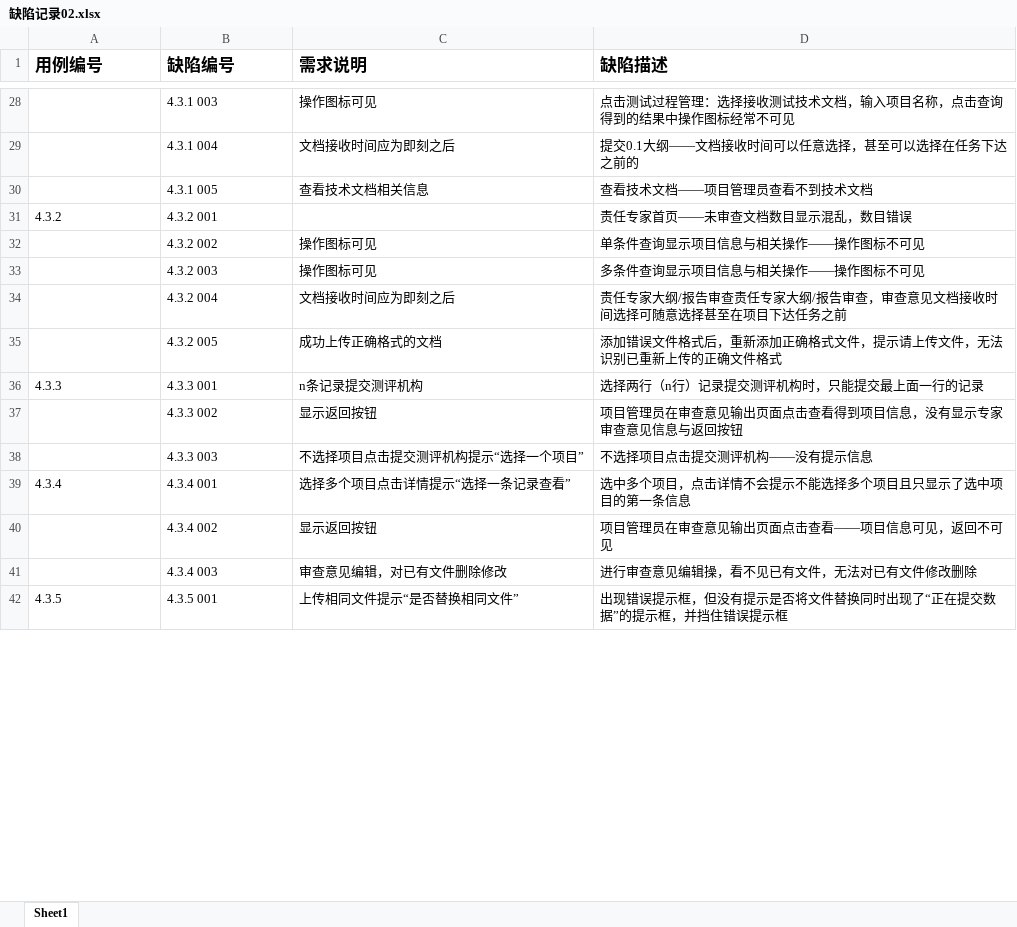
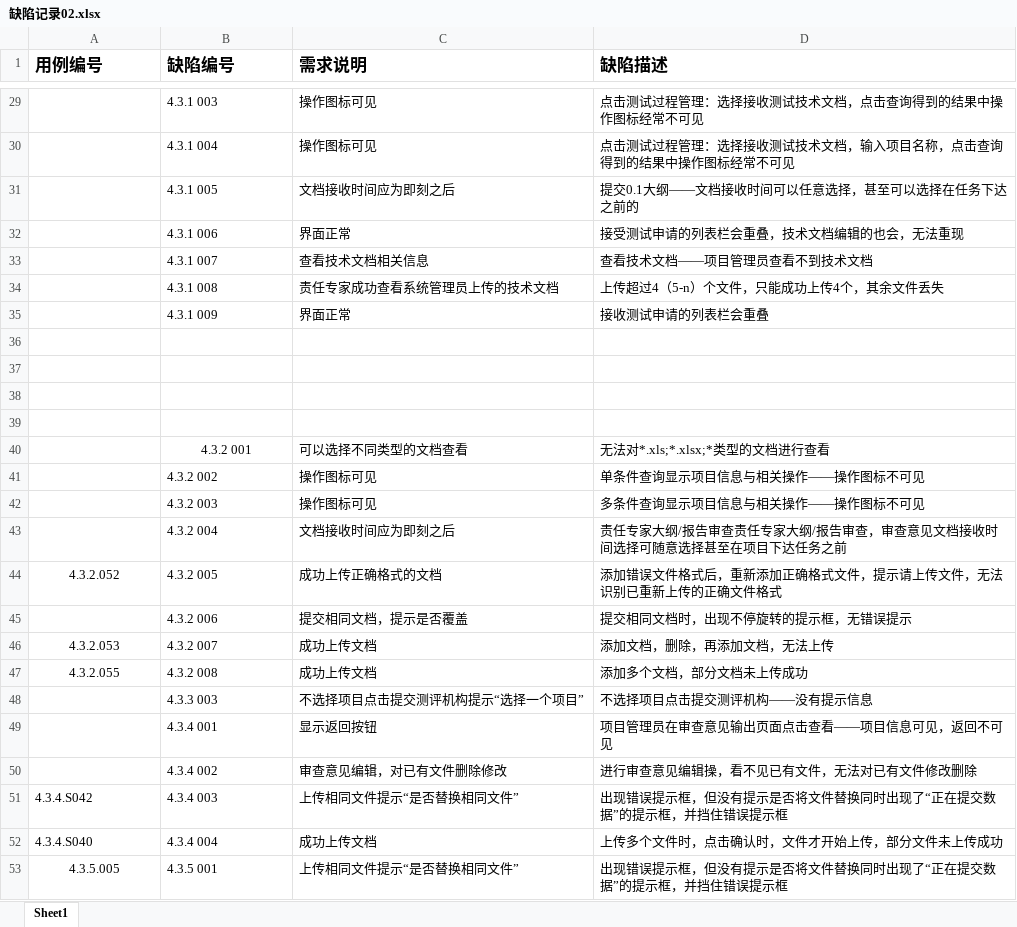
Before and after one commit to gihe123/ATestPorjcetTesting, an Excel workbook: 缺陷记录02.xlsx, sheet Sheet1, drawn as a sheet; only a part is shown, gaps mark what is left out; values as stored, in another font and other column widths than the file's, no borders; removed rows and columns are numbered as before the commit, all else as after; the diff covers the shown part only; the diff names each change by its address in the sheet, - before the commit and + after, or states it on an @@ line.

```diff
--- a/缺陷记录02.xlsx (sheet Sheet1)
+++ b/缺陷记录02.xlsx (sheet Sheet1)
-D29 (缺陷描述): 点击测试过程管理：选择接收测试技术文档，输入项目名称，点击查询得到的结果中操作图标经常不可见
+D29 (缺陷描述): 点击测试过程管理：选择接收测试技术文档，点击查询得到的结果中操作图标经常不可见
+row 30:  | 4.3.1 004 | 操作图标可见 | 点击测试过程管理：选择接收测试技术文档，输入项目名称，点击查询得到的结果中操作图标经常不可见
-B31 (缺陷编号): 4.3.1 004
+B31 (缺陷编号): 4.3.1 005
+row 32:  | 4.3.1 006 | 界面正常 | 接受测试申请的列表栏会重叠，技术文档编辑的也会，无法重现
-B33 (缺陷编号): 4.3.1 005
+B33 (缺陷编号): 4.3.1 007
+row 34:  | 4.3.1 008 | 责任专家成功查看系统管理员上传的技术文档 | 上传超过4（5-n）个文件，只能成功上传4个，其余文件丢失
+row 35:  | 4.3.1 009 | 界面正常 | 接收测试申请的列表栏会重叠
+row 36: (empty)
+row 37: (empty)
+row 38: (empty)
+row 39: (empty)
-A40 (用例编号): 4.3.2
+A40 (用例编号): (empty)
-B40 alignment: left
+B40 alignment: center
-C40 (需求说明): (empty)
+C40 (需求说明): 可以选择不同类型的文档查看
-D40 (缺陷描述): 责任专家首页——未审查文档数目显示混乱，数目错误
+D40 (缺陷描述): 无法对*.xls;*.xlsx;*类型的文档进行查看
-A44 (用例编号): (empty)
+A44 (用例编号): 4.3.2.052
-row 36: 4.3.3 | 4.3.3 001 | n条记录提交测评机构 | 选择两行（n行）记录提交测评机构时，只能提交最上面一行的记录
-row 37:  | 4.3.3 002 | 显示返回按钮 | 项目管理员在审查意见输出页面点击查看得到项目信息，没有显示专家审查意见信息与返回按钮
+row 45:  | 4.3.2 006 | 提交相同文档，提示是否覆盖 | 提交相同文档时，出现不停旋转的提示框，无错误提示
+row 46: 4.3.2.053 | 4.3.2 007 | 成功上传文档 | 添加文档，删除，再添加文档，无法上传
+row 47: 4.3.2.055 | 4.3.2 008 | 成功上传文档 | 添加多个文档，部分文档未上传成功
-A49 (用例编号): 4.3.4
+A49 (用例编号): (empty)
-C49 (需求说明): 选择多个项目点击详情提示“选择一条记录查看”
+C49 (需求说明): 显示返回按钮
-D49 (缺陷描述): 选中多个项目，点击详情不会提示不能选择多个项目且只显示了选中项目的第一条信息
+D49 (缺陷描述): 项目管理员在审查意见输出页面点击查看——项目信息可见，返回不可见
-C50 (需求说明): 显示返回按钮
+C50 (需求说明): 审查意见编辑，对已有文件删除修改
-D50 (缺陷描述): 项目管理员在审查意见输出页面点击查看——项目信息可见，返回不可见
+D50 (缺陷描述): 进行审查意见编辑操，看不见已有文件，无法对已有文件修改删除
-A51 (用例编号): (empty)
+A51 (用例编号): 4.3.4.S042
-C51 (需求说明): 审查意见编辑，对已有文件删除修改
+C51 (需求说明): 上传相同文件提示“是否替换相同文件”
-D51 (缺陷描述): 进行审查意见编辑操，看不见已有文件，无法对已有文件修改删除
+D51 (缺陷描述): 出现错误提示框，但没有提示是否将文件替换同时出现了“正在提交数据”的提示框，并挡住错误提示框
+row 52: 4.3.4.S040 | 4.3.4 004 | 成功上传文档 | 上传多个文件时，点击确认时，文件才开始上传，部分文件未上传成功
-A53 (用例编号): 4.3.5
+A53 (用例编号): 4.3.5.005
-A53 alignment: left
+A53 alignment: center
```
Also changed, not shown: 10 added rows, 1 removed row, 35 edited cells and cell formats elsewhere in this sheet.
